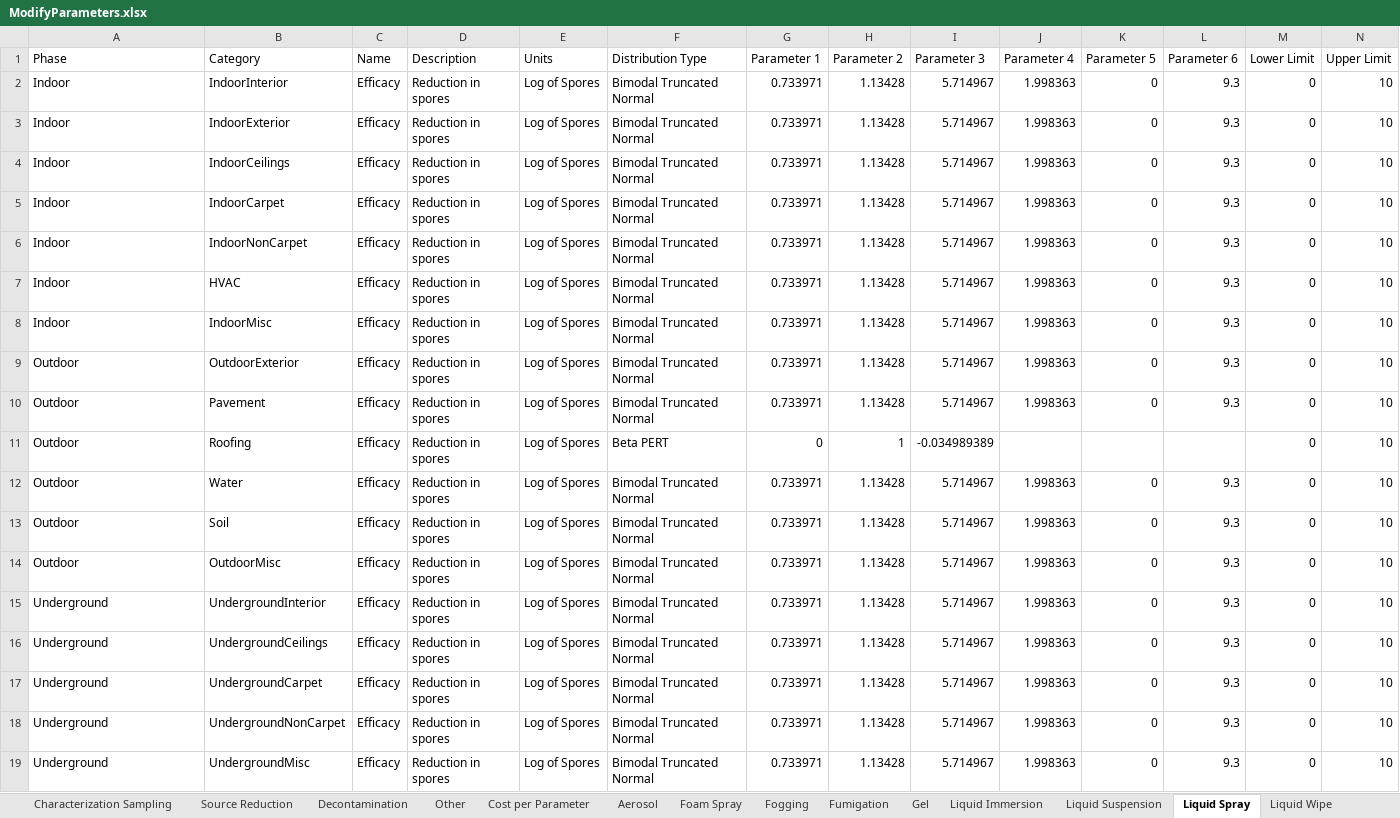
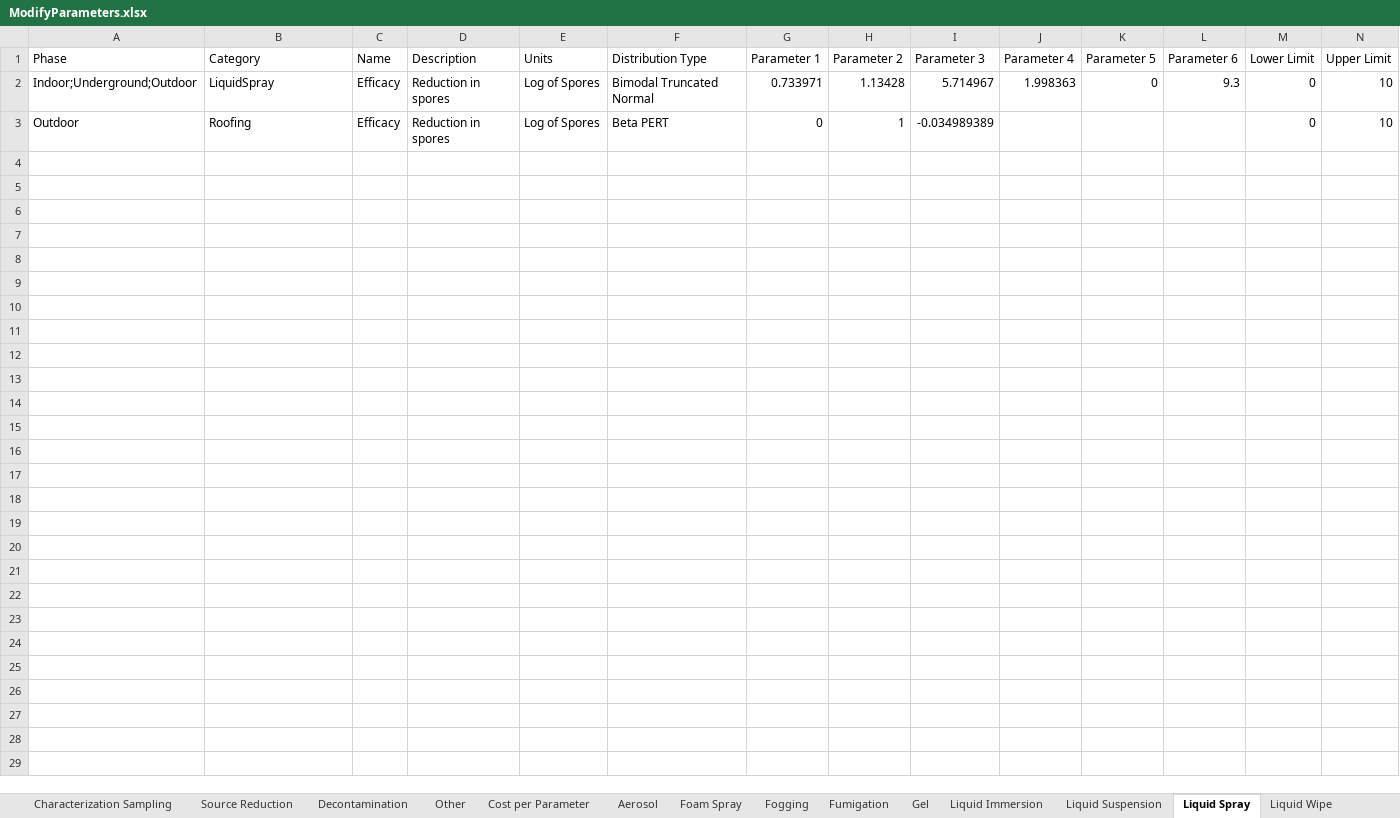
Before and after one commit to USEPA/EPADecon, an Excel workbook: InputFiles/ModifyParameters.xlsx, sheet Liquid Spray, drawn as a sheet; only a part is shown; values as stored, in another font and other column widths than the file's, no borders; conditional formats and table styles not drawn; removed rows and columns are numbered as before the commit, all else as after; rows hold the shown columns only; the diff names each change by its address in the sheet, - before the commit and + after, or states it on an @@ line.

Commit message:
More category changes

```diff
--- a/InputFiles/ModifyParameters.xlsx (sheet Liquid Spray)
+++ b/InputFiles/ModifyParameters.xlsx (sheet Liquid Spray)
-row 2: Indoor | IndoorInterior | Efficacy | Reduction in spores | Log of Spores | Bimodal Truncated Normal | 0.733971 | 1.13428 | 5.714967 | 1.998363 | 0 | 9.3 | 0 | 10
-row 3: Indoor | IndoorExterior | Efficacy | Reduction in spores | Log of Spores | Bimodal Truncated Normal | 0.733971 | 1.13428 | 5.714967 | 1.998363 | 0 | 9.3 | 0 | 10
-row 4: Indoor | IndoorCeilings | Efficacy | Reduction in spores | Log of Spores | Bimodal Truncated Normal | 0.733971 | 1.13428 | 5.714967 | 1.998363 | 0 | 9.3 | 0 | 10
-row 5: Indoor | IndoorCarpet | Efficacy | Reduction in spores | Log of Spores | Bimodal Truncated Normal | 0.733971 | 1.13428 | 5.714967 | 1.998363 | 0 | 9.3 | 0 | 10
-row 6: Indoor | IndoorNonCarpet | Efficacy | Reduction in spores | Log of Spores | Bimodal Truncated Normal | 0.733971 | 1.13428 | 5.714967 | 1.998363 | 0 | 9.3 | 0 | 10
-row 7: Indoor | HVAC | Efficacy | Reduction in spores | Log of Spores | Bimodal Truncated Normal | 0.733971 | 1.13428 | 5.714967 | 1.998363 | 0 | 9.3 | 0 | 10
-row 8: Indoor | IndoorMisc | Efficacy | Reduction in spores | Log of Spores | Bimodal Truncated Normal | 0.733971 | 1.13428 | 5.714967 | 1.998363 | 0 | 9.3 | 0 | 10
-A2 (Phase): Outdoor
+A2 (Phase): Indoor;Underground;Outdoor
-B2 (Category): OutdoorExterior
+B2 (Category): LiquidSpray
-row 10: Outdoor | Pavement | Efficacy | Reduction in spores | Log of Spores | Bimodal Truncated Normal | 0.733971 | 1.13428 | 5.714967 | 1.998363 | 0 | 9.3 | 0 | 10
-row 12: Outdoor | Water | Efficacy | Reduction in spores | Log of Spores | Bimodal Truncated Normal | 0.733971 | 1.13428 | 5.714967 | 1.998363 | 0 | 9.3 | 0 | 10
-row 13: Outdoor | Soil | Efficacy | Reduction in spores | Log of Spores | Bimodal Truncated Normal | 0.733971 | 1.13428 | 5.714967 | 1.998363 | 0 | 9.3 | 0 | 10
-row 14: Outdoor | OutdoorMisc | Efficacy | Reduction in spores | Log of Spores | Bimodal Truncated Normal | 0.733971 | 1.13428 | 5.714967 | 1.998363 | 0 | 9.3 | 0 | 10
-row 15: Underground | UndergroundInterior | Efficacy | Reduction in spores | Log of Spores | Bimodal Truncated Normal | 0.733971 | 1.13428 | 5.714967 | 1.998363 | 0 | 9.3 | 0 | 10
-row 16: Underground | UndergroundCeilings | Efficacy | Reduction in spores | Log of Spores | Bimodal Truncated Normal | 0.733971 | 1.13428 | 5.714967 | 1.998363 | 0 | 9.3 | 0 | 10
-row 17: Underground | UndergroundCarpet | Efficacy | Reduction in spores | Log of Spores | Bimodal Truncated Normal | 0.733971 | 1.13428 | 5.714967 | 1.998363 | 0 | 9.3 | 0 | 10
-row 18: Underground | UndergroundNonCarpet | Efficacy | Reduction in spores | Log of Spores | Bimodal Truncated Normal | 0.733971 | 1.13428 | 5.714967 | 1.998363 | 0 | 9.3 | 0 | 10
-row 19: Underground | UndergroundMisc | Efficacy | Reduction in spores | Log of Spores | Bimodal Truncated Normal | 0.733971 | 1.13428 | 5.714967 | 1.998363 | 0 | 9.3 | 0 | 10
```
Also changed, not shown: sheet Aerosol, sheet Gel, sheet Physical, sheet Liquid Suspension, sheet Foam Spray, sheet Liquid Immersion, 3 more sheets.
